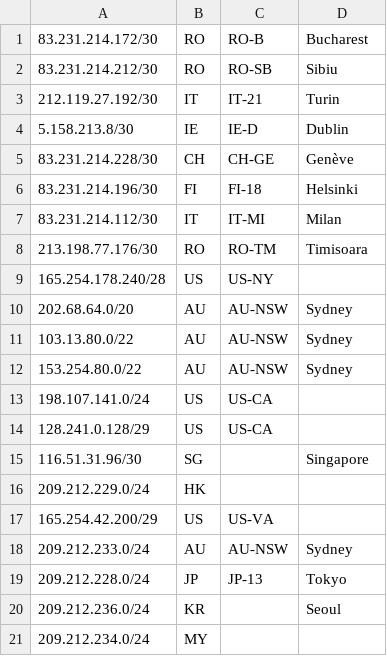
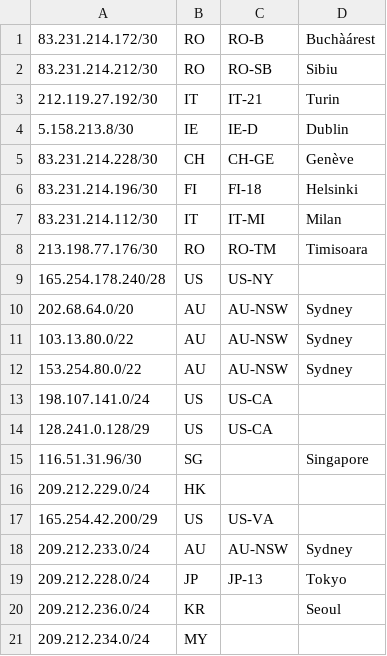
Before and after one commit to IvanGomezGon/GEOFEED_TEST, a CSV file: geofeed.csv, drawn as a sheet.

Commit message:
Update geofeed.csv

```diff
--- a/geofeed.csv
+++ b/geofeed.csv
@@ -1,2 +1,2 @@
-83.231.214.172/30,RO,RO-B,Bucharest,
+83.231.214.172/30,RO,RO-B,Buchàárest,
 83.231.214.212/30,RO,RO-SB,Sibiu,
```
